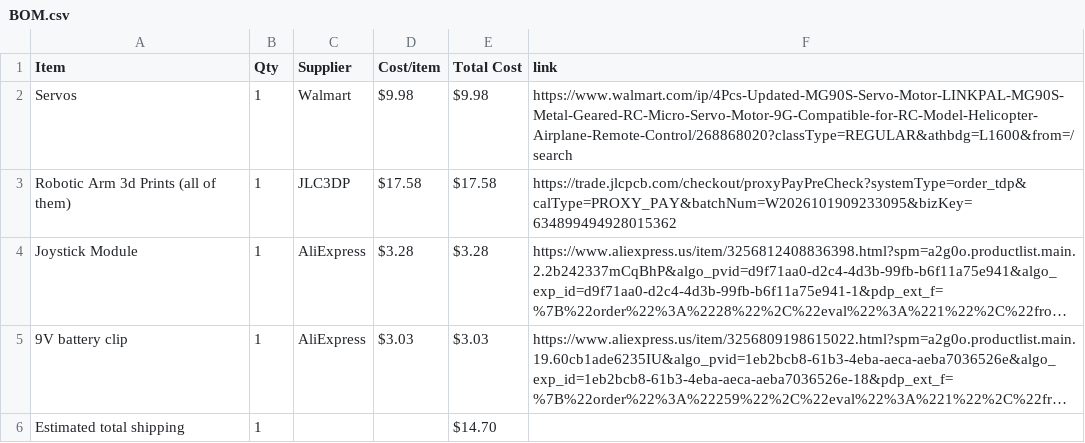
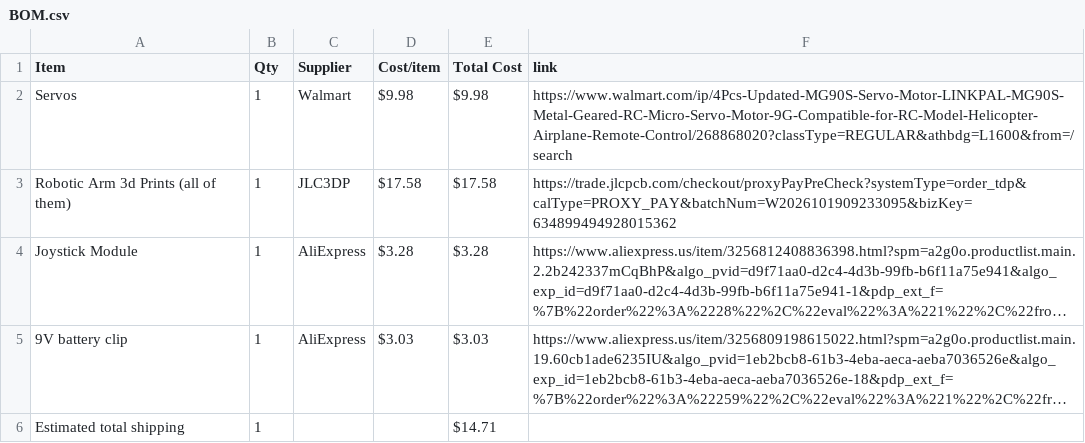
Before and after one commit to madadisriram11-web/Robotic-Arm, a CSV file: BOM.csv, drawn as a sheet; long unchanged cells end in …; the diff names each change by its address in the sheet, - before the commit and + after, or states it on an @@ line.

Commit message:
Sync Robotic Arm from Half Life

```diff
--- a/BOM.csv
+++ b/BOM.csv
-E6 (Total Cost): $14.70
+E6 (Total Cost): $14.71
```
